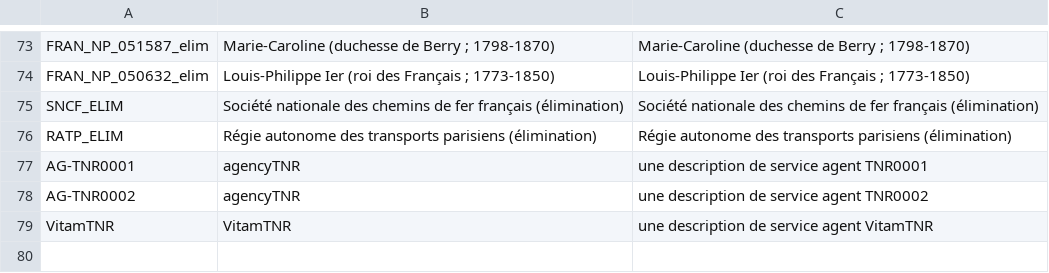
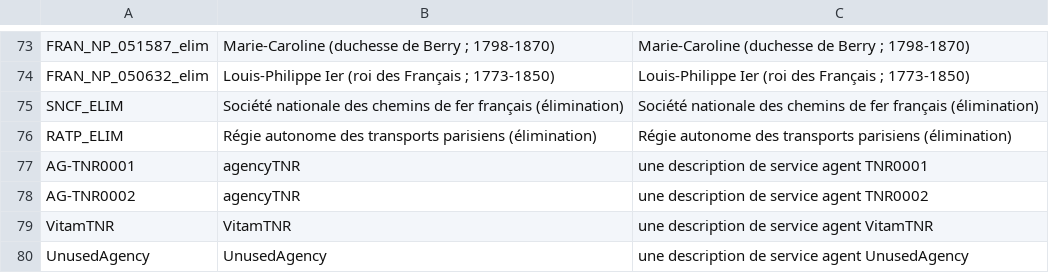
Before and after one commit to ProgrammeVitam/vitam-itests-OLD, a CSV file: data/agencies/agencies_init_description.csv, drawn as a sheet; only a part is shown, gaps mark what is left out.

```diff
--- a/data/agencies/agencies_init_description.csv
+++ b/data/agencies/agencies_init_description.csv
@@ -79 +79,2 @@ AG-TNR0002,agencyTNR,une description de service agent TNR0002
 VitamTNR,VitamTNR,une description de service agent VitamTNR
+UnusedAgency,UnusedAgency,une description de service agent UnusedAgency
```
Also changed, not shown: data/agencies/agencies.csv, 10 other files.
